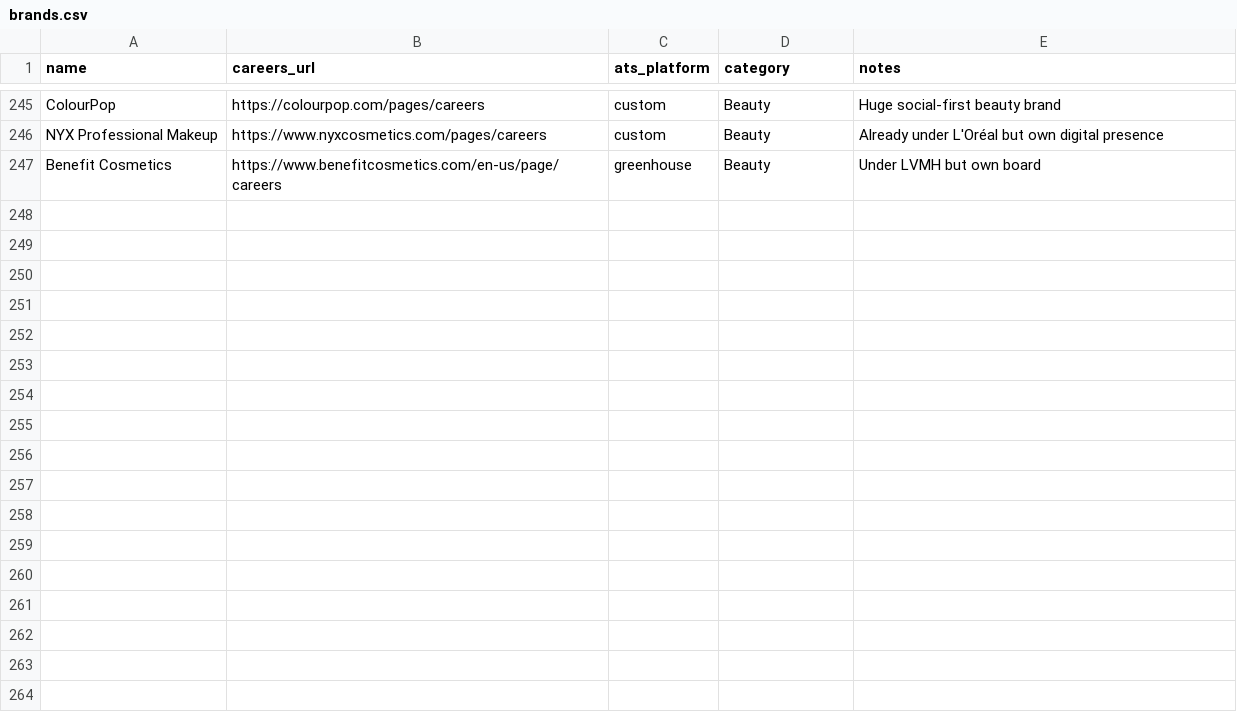
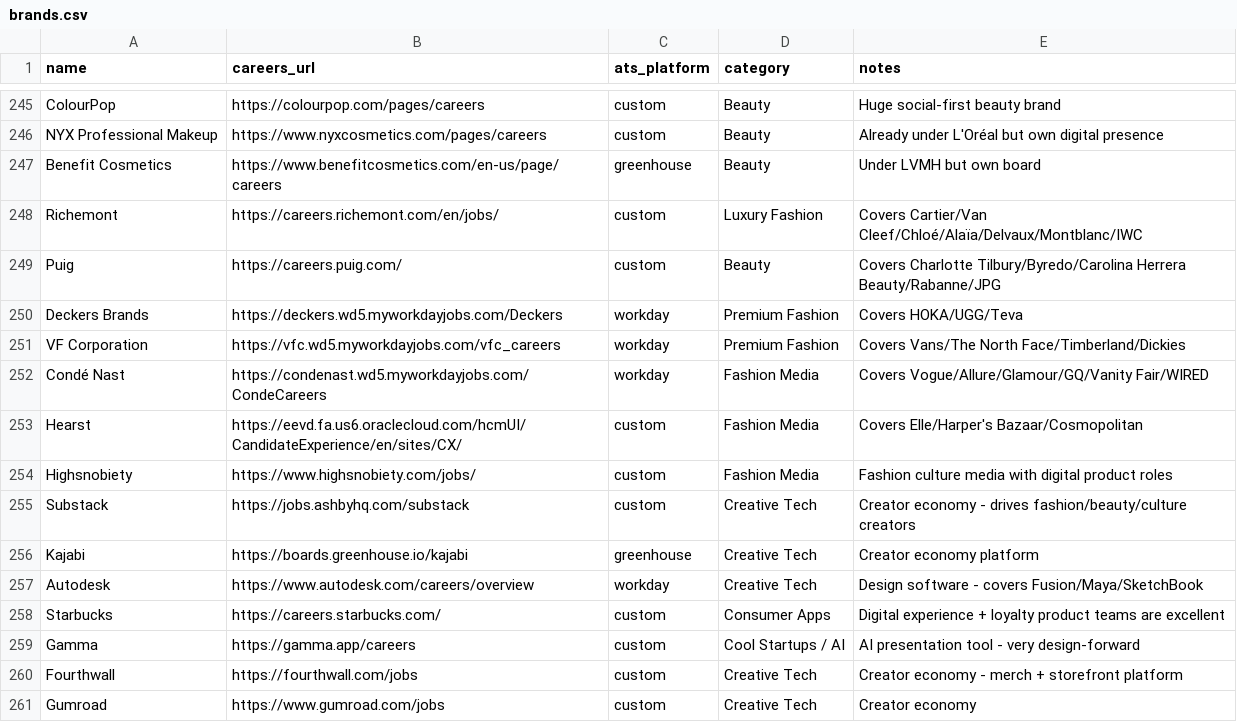
Before and after one commit to itsfaith-e/interntracker, a CSV file: brands.csv, drawn as a sheet; only a part is shown, gaps mark what is left out.

Commit message:
Update brands.csv
Added new brands, starting with Richemont at line 148

```diff
--- a/brands.csv
+++ b/brands.csv
@@ -247 +247,15 @@ NYX Professional Makeup,https://www.nyxcosmetics.com/pages/careers,custom,Beauty
 Benefit Cosmetics,https://www.benefitcosmetics.com/en-us/page/careers,greenhouse,Beauty,Under LVMH but own board
+Richemont,https://careers.richemont.com/en/jobs/,custom,Luxury Fashion,Covers Cartier/Van Cleef/Chloé/Alaïa/Delvaux/Montblanc/IWC
+Puig,https://careers.puig.com/,custom,Beauty,Covers Charlotte Tilbury/Byredo/Carolina Herrera Beauty/Rabanne/JPG
+Deckers Brands,https://deckers.wd5.myworkdayjobs.com/Deckers,workday,Premium Fashion,Covers HOKA/UGG/Teva
+VF Corporation,https://vfc.wd5.myworkdayjobs.com/vfc_careers,workday,Premium Fashion,Covers Vans/The North Face/Timberland/Dickies
+Condé Nast,https://condenast.wd5.myworkdayjobs.com/CondeCareers,workday,Fashion Media,Covers Vogue/Allure/Glamour/GQ/Vanity Fair/WIRED
+Hearst,https://eevd.fa.us6.oraclecloud.com/hcmUI/CandidateExperience/en/sites/CX/,custom,Fashion Media,Covers Elle/Harper's Bazaar/Cosmopolitan
+Highsnobiety,https://www.highsnobiety.com/jobs/,custom,Fashion Media,Fashion culture media with digital product roles
+Substack,https://jobs.ashbyhq.com/substack,custom,Creative Tech,Creator economy - drives fashion/beauty/culture creators
+Kajabi,https://boards.greenhouse.io/kajabi,greenhouse,Creative Tech,Creator economy platform
+Autodesk,https://www.autodesk.com/careers/overview,workday,Creative Tech,Design software - covers Fusion/Maya/SketchBook
+Starbucks,https://careers.starbucks.com/,custom,Consumer Apps,Digital experience + loyalty product teams are excellent
+Gamma,https://gamma.app/careers,custom,Cool Startups / AI,AI presentation tool - very design-forward
+Fourthwall,https://fourthwall.com/jobs,custom,Creative Tech,Creator economy - merch + storefront platform
+Gumroad,https://www.gumroad.com/jobs,custom,Creative Tech,Creator economy
```
